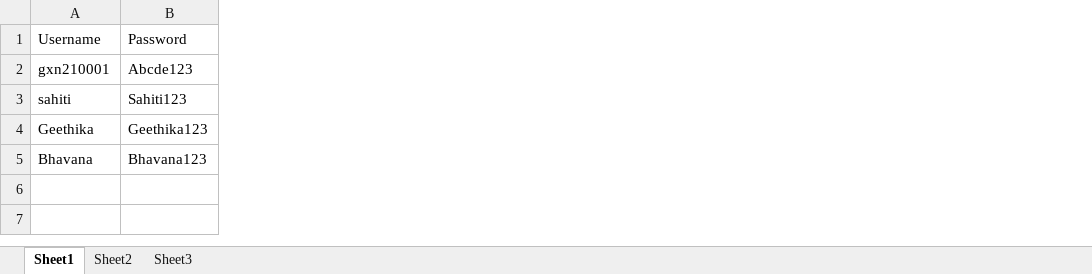
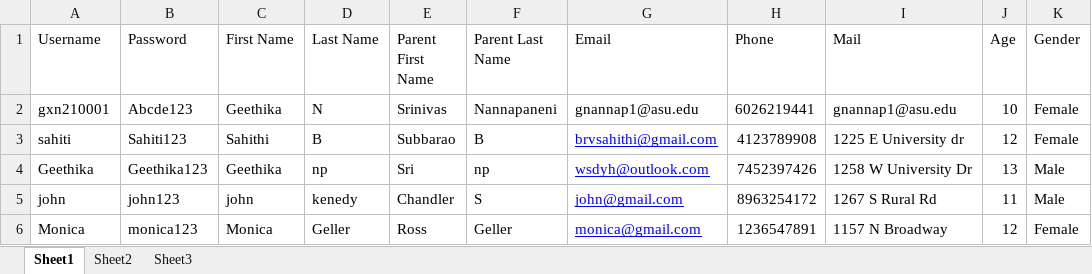
Before and after one commit to sahithiboddupalli/PediaCare, an Excel workbook: datafiles/Book1.xlsx, sheet Sheet1, drawn as a sheet; values as stored, in another font and other column widths than the file's, no borders; removed rows and columns are numbered as before the commit, all else as after; the diff names each change by its address in the sheet, - before the commit and + after, or states it on an @@ line.

```diff
--- a/datafiles/Book1.xlsx (sheet Sheet1)
+++ b/datafiles/Book1.xlsx (sheet Sheet1)
+column C (First Name), rows 2-4: Geethika | Sahithi | Geethika
+column D (Last Name), rows 2-4: N | B | np
+column E (Parent First Name), rows 2-4: Srinivas | Subbarao | Sri
+column F (Parent Last Name), rows 2-4: Nannapaneni | B | np
+column G (Email), rows 2-4: gnannap1@asu.edu | brvsahithi@gmail.com | wsdyh@outlook.com
+column H (Phone), rows 2-4: 6026219441 | 4123789908 | 7452397426
+column I (Mail), rows 2-4: gnannap1@asu.edu | 1225 E University dr | 1258 W University Dr
+column J (Age), rows 2-4: 10 | 12 | 13
+column K (Gender), rows 2-4: Female | Female | Male
-row 5: Bhavana | Bhavana123
+row 5: john | john123 | john | kenedy | Chandler | S | john@gmail.com | 8963254172 | 1267 S Rural Rd | 11 | Male
+row 6: Monica | monica123 | Monica | Geller | Ross | Geller | monica@gmail.com | 1236547891 | 1157 N Broadway | 12 | Female
```
Also changed, not shown: sheet Sheet2, 24 other files.
